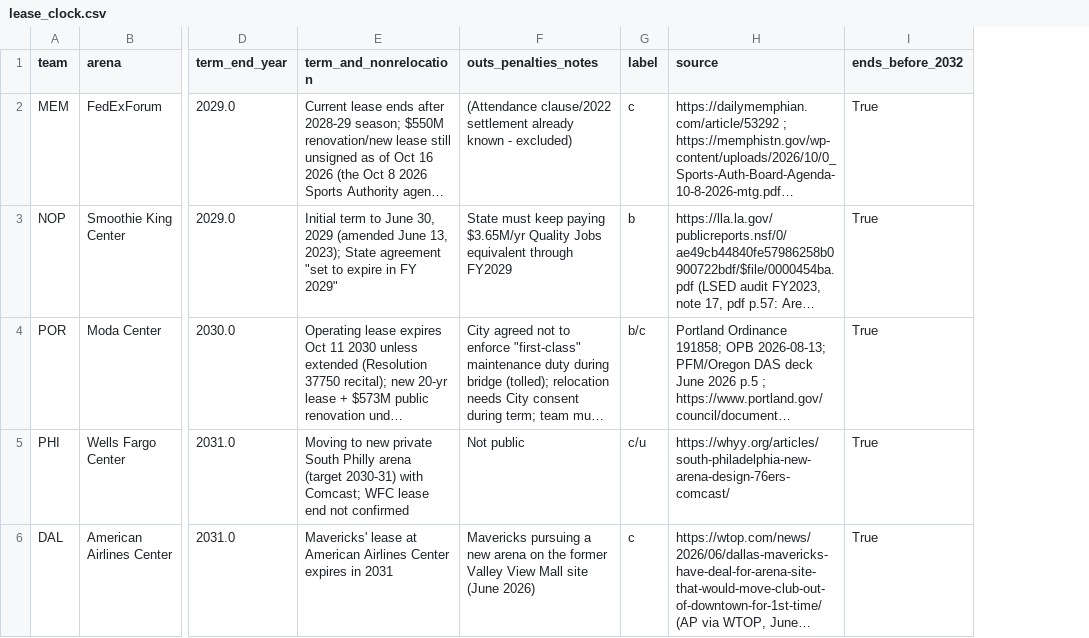
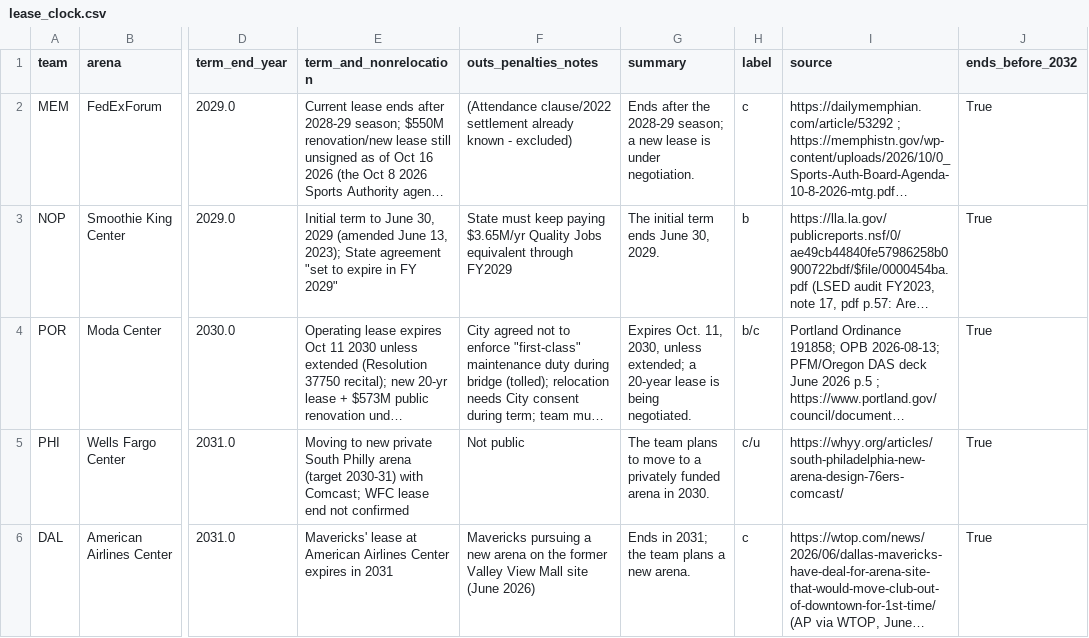
Before and after one commit to realvivek/NBA-Arena-Funding, a CSV file: data/authorities/lease_clock.csv, drawn as a sheet; only a part is shown, gaps mark what is left out; long unchanged cells end in …; the diff covers the shown part only; the diff names each change by its address in the sheet, - before the commit and + after, or states it on an @@ line.

Commit message:
Shorter story: the public money as a basketball, every team, and who is behind the teams
The home page now tells the story in about eight minutes:
- Lead graphic: a basketball floating in water, its layers sized by the public money in each, lit one step at a time.
- Every team, ranked: a row per team that opens to its arena's record, the lease, what the owners paid, what the team is worth and what the public gets back.
- Team values against what owners paid, and the average team value by year.
- Who is behind the teams: fund stakes, owners from finance, lobbying, the Clippers ruling and federal tax benefits.

New data in data/teams/:
- team_values.csv: owners, prices paid for control, Forbes and Sportico values, deals since.
- value_history.csv: Forbes's average team value by year.
- public_return.csv: what each public arena deal returns.
- investors.csv: fund stakes.

Every row cites its documents. The pipeline adds views, schemas, stats with checks against the data, datasets and 168 new source entries.

Fixes found while doing the work:
- Atlanta and Phoenix lease rows cite the documents for their figures.
- Threat E03 notes that Miami-Dade's profit share paid once.
- The Paycom Center naming row notes the 2025 license drops the city's share.

Corrections and unreachable sites are recorded in notes/verification.md. The arena map and the private-to-public chart move to the arenas page.

```diff
--- a/data/authorities/lease_clock.csv
+++ b/data/authorities/lease_clock.csv
+column G (summary), rows 2-6: Ends after the 2028-29 season; a new lease is under negotiation. | The initial term ends June 30, 2029. | Expires Oct. 11, 2030, unless extended; a 20-year lease is being negotiated. | The team plans to move to a privately funded arena in 2030. | Ends in 2031; the team plans a new arena.
```
Also changed, not shown: 2 edited cells elsewhere in this file, data/labor_contract/naming_rights_public_arenas.csv, data/ledger/arena_ledger.csv, 53 other files.
